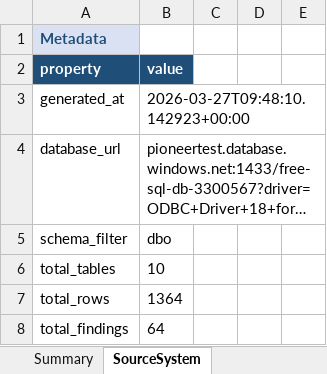
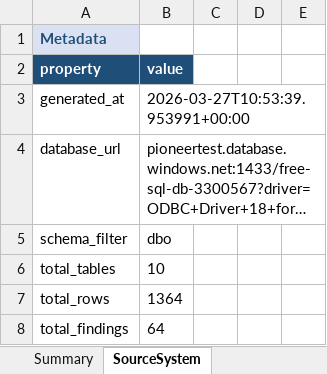
Before and after one commit to elixirrjob1/cursorskills, an Excel workbook: LATEST_SCHEMA/schema_dbo_mssql_dbo_mssql.xlsx, sheet SourceSystem, drawn as a sheet; only a part is shown; long unchanged cells end in …; values as stored, in another font and other column widths than the file's, no borders; the diff names each change by its address in the sheet, - before the commit and + after, or states it on an @@ line.

```diff
--- a/LATEST_SCHEMA/schema_dbo_mssql_dbo_mssql.xlsx (sheet SourceSystem)
+++ b/LATEST_SCHEMA/schema_dbo_mssql_dbo_mssql.xlsx (sheet SourceSystem)
-B3: 2026-03-27T09:48:10.142923+00:00
+B3: 2026-03-27T10:53:39.953991+00:00
```
Also changed, not shown: sheet purchase_orders, sheet products, sheet stores, sheet employees, sheet inventory, sheet sales_orders, 4 more sheets, 14 other files.
